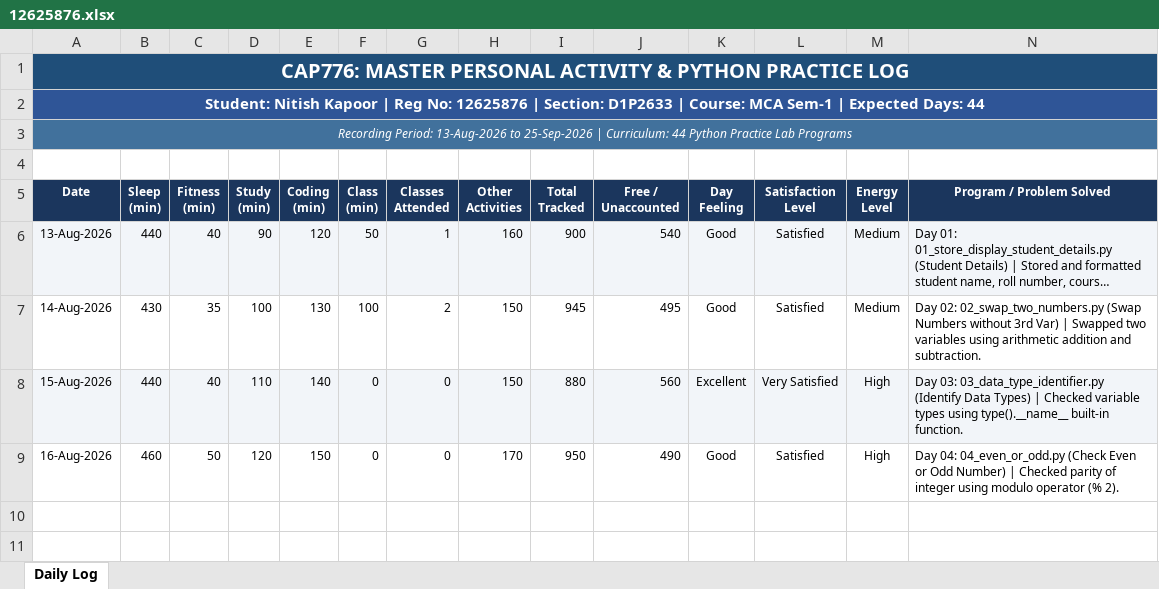
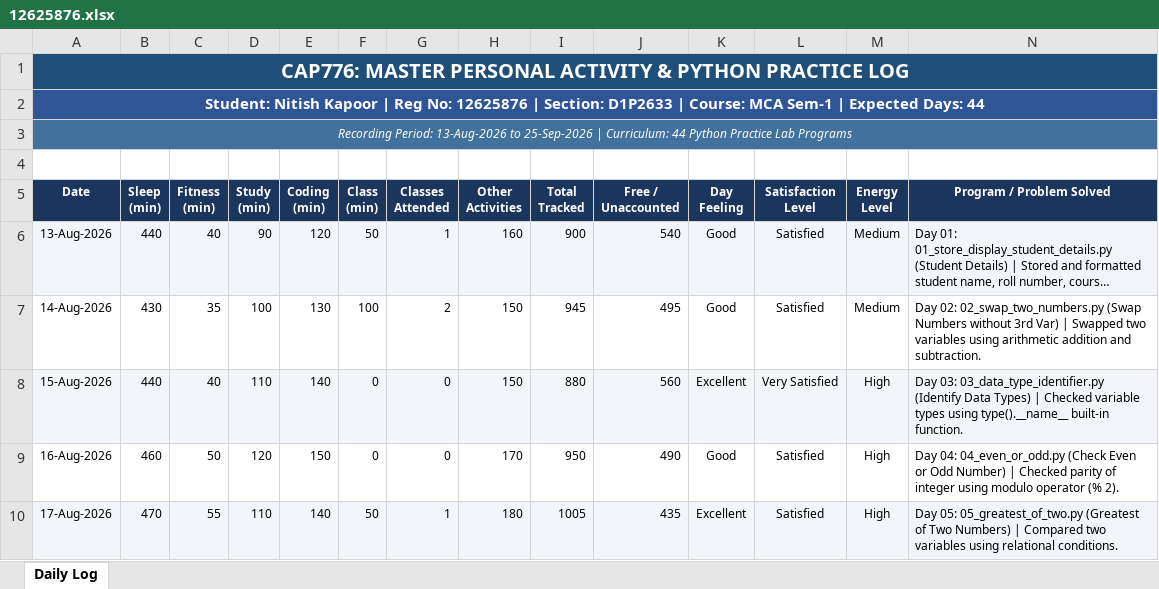
Before and after one commit to nitishkapoor01/12625876-CAP776, an Excel workbook: 12625876.xlsx, sheet Daily Log, drawn as a sheet; long unchanged cells end in …; values as stored, in another font and other column widths than the file's, no borders; the diff names each change by its address in the sheet, - before the commit and + after, or states it on an @@ line.

Commit message:
Day 05 (17-Aug-2026): Practice 05 Greatest Of Two & update daily activity log

```diff
--- a/12625876.xlsx (sheet Daily Log)
+++ b/12625876.xlsx (sheet Daily Log)
+row 10: 17-Aug-2026 | 470 | 55 | 110 | 140 | 50 | 1 | 180 | 1005 | 435 | Excellent | Satisfied | High | Day 05: 05_greatest_of_two.py (Greatest of Two Numbers) | Compared two variables using relational conditions.
```
Also changed, not shown: 1 other file.
